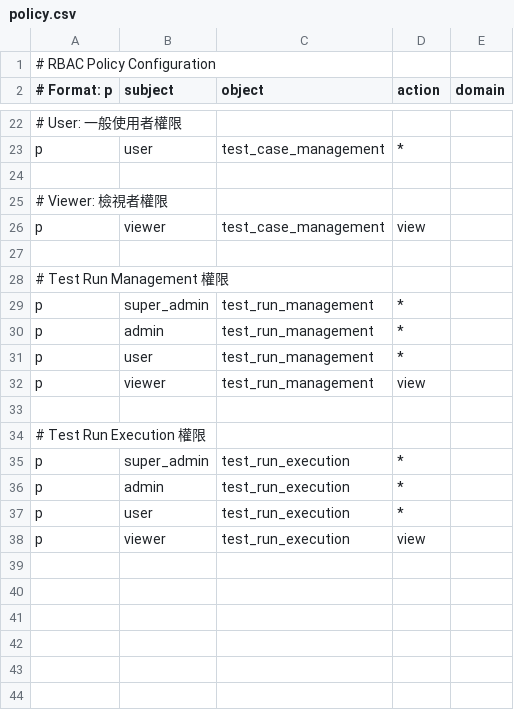
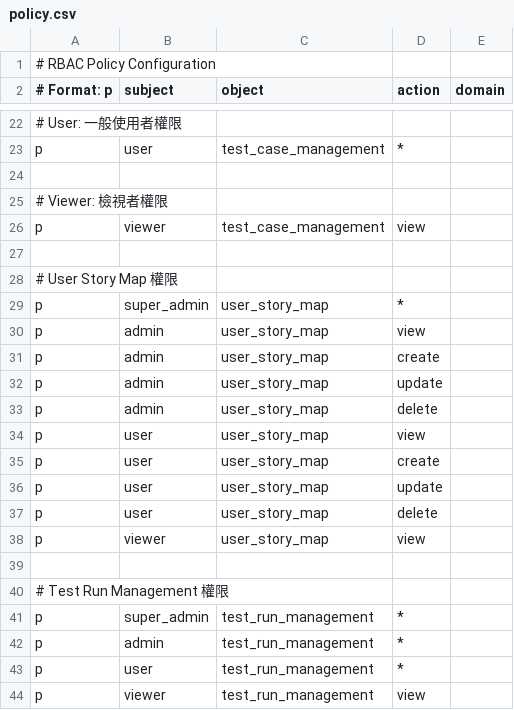
Before and after one commit to tt-win/tcrt_user_story, a CSV file: config/permissions/policy.csv, drawn as a sheet; only a part is shown, gaps mark what is left out; the shorter side is filled out with more unchanged rows; the diff names each change by its address in the sheet, - before the commit and + after, or states it on an @@ line.

Commit message:
Implement comprehensive permission controls for User Story Map feature

```diff
--- a/config/permissions/policy.csv
+++ b/config/permissions/policy.csv
+row 28: # User Story Map 權限
+row 29: p | super_admin | user_story_map | *
+row 30: p | admin | user_story_map | view
+row 31: p | admin | user_story_map | create
+row 32: p | admin | user_story_map | update
+row 33: p | admin | user_story_map | delete
+row 34: p | user | user_story_map | view
+row 35: p | user | user_story_map | create
+row 36: p | user | user_story_map | update
+row 37: p | user | user_story_map | delete
+row 38: p | viewer | user_story_map | view
+row 39: (empty)
```
Also changed, not shown: 8 other files.
